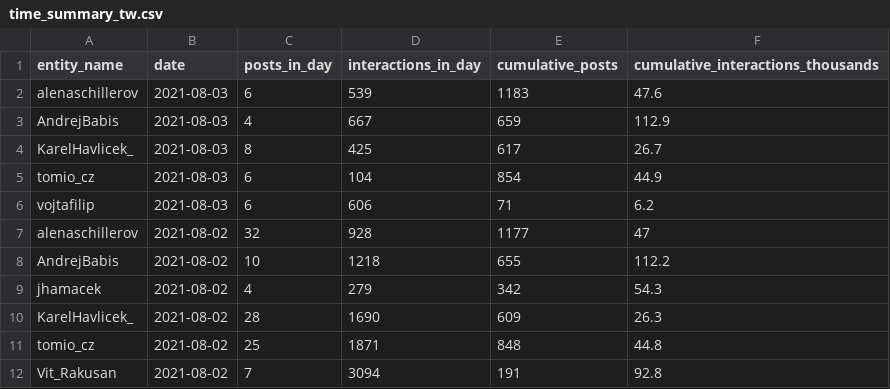
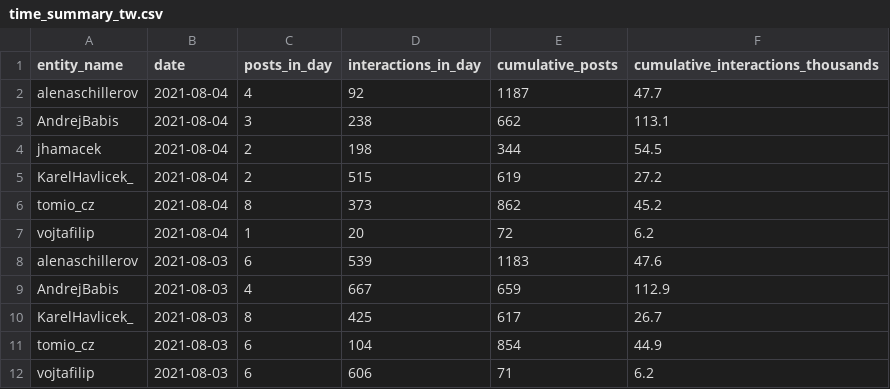
Before and after one commit to opop999/election_monitoring_social_media_communication, a CSV file: data/summary_tables/time_summary_tw.csv, drawn as a sheet; only a part is shown; the shorter side is filled out with more unchanged rows; the diff names each change by its address in the sheet, - before the commit and + after, or states it on an @@ line.

```diff
--- a/data/summary_tables/time_summary_tw.csv
+++ b/data/summary_tables/time_summary_tw.csv
+row 2: alenaschillerov | 2021-08-04 | 4 | 92 | 1187 | 47.7
+row 3: AndrejBabis | 2021-08-04 | 3 | 238 | 662 | 113.1
+row 4: jhamacek | 2021-08-04 | 2 | 198 | 344 | 54.5
+row 5: KarelHavlicek_ | 2021-08-04 | 2 | 515 | 619 | 27.2
+row 6: tomio_cz | 2021-08-04 | 8 | 373 | 862 | 45.2
+row 7: vojtafilip | 2021-08-04 | 1 | 20 | 72 | 6.2
```
Also changed, not shown: data/summary_tables/time_summary_fb.csv, data/summary_tables/total_summary_fb.csv, 27 other files.
